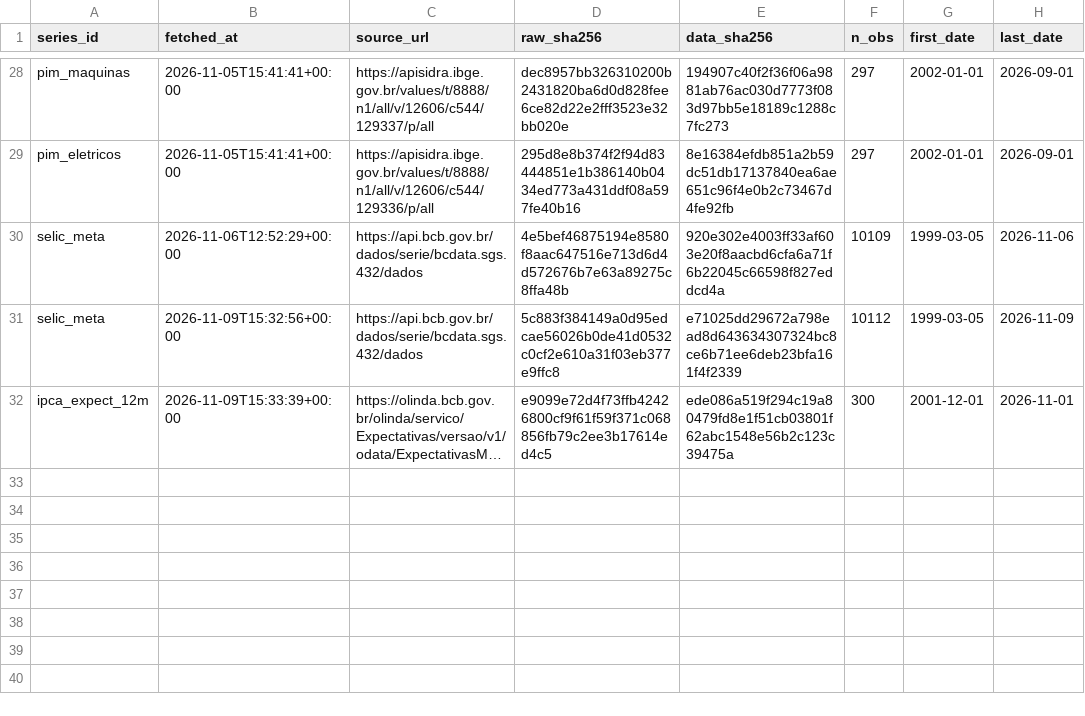
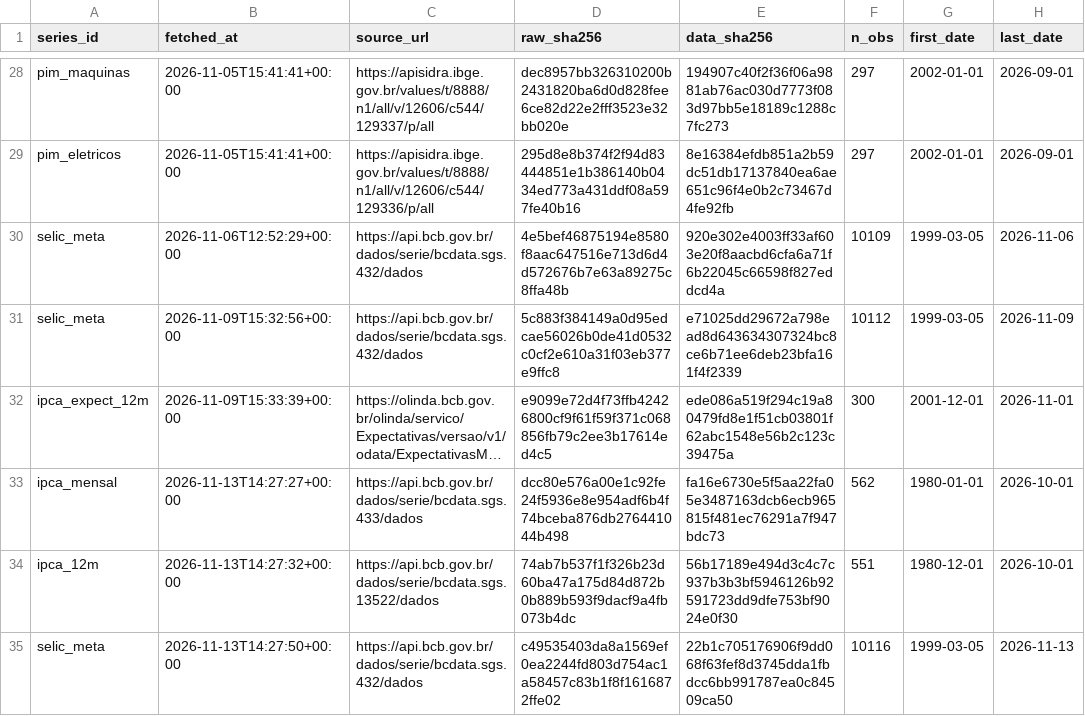
Before and after one commit to lcgalera/rotzx, a CSV file: registro/coletas.csv, drawn as a sheet; only a part is shown, gaps mark what is left out; long unchanged cells end in …; the diff names each change by its address in the sheet, - before the commit and + after, or states it on an @@ line.

```diff
--- a/registro/coletas.csv
+++ b/registro/coletas.csv
+row 33: ipca_mensal | 2026-11-13T14:27:27+00:00 | https://api.bcb.gov.br/dados/serie/bcdata.sgs.433/dados | dcc80e576a00e1c92fe24f5936e8e954adf6b4f74bceba876db276441044b498 | fa16e6730e5f5aa22fa05e3487163dcb6ecb965815f481ec76291a7f947bdc73 | 562 | 1980-01-01 | 2026-10-01
+row 34: ipca_12m | 2026-11-13T14:27:32+00:00 | https://api.bcb.gov.br/dados/serie/bcdata.sgs.13522/dados | 74ab7b537f1f326b23d60ba47a175d84d872b0b889b593f9dacf9a4fb073b4dc | 56b17189e494d3c4c7c937b3b3bf5946126b92591723dd9dfe753bf9024e0f30 | 551 | 1980-12-01 | 2026-10-01
+row 35: selic_meta | 2026-11-13T14:27:50+00:00 | https://api.bcb.gov.br/dados/serie/bcdata.sgs.432/dados | c49535403da8a1569ef0ea2244fd803d754ac1a58457c83b1f8f1616872ffe02 | 22b1c705176906f9dd068f63fef8d3745dda1fbdcc6bb991787ea0c84509ca50 | 10116 | 1999-03-05 | 2026-11-13
```
Also changed, not shown: 1 other file.
